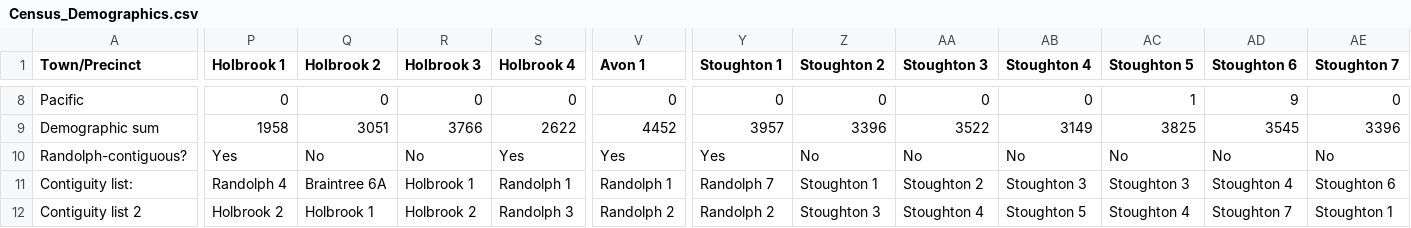
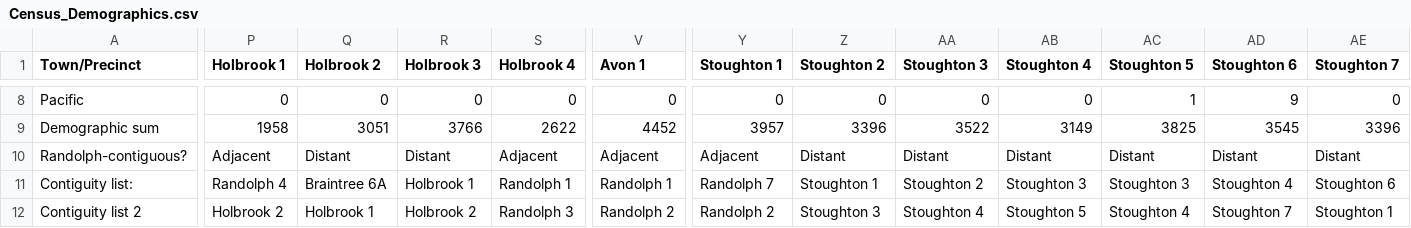
Before and after one commit to JesseGordonRancho/Jesse-R-Studio-GitHub, a CSV file: Census_Demographics.csv, drawn as a sheet; only a part is shown, gaps mark what is left out; the diff covers the shown part only; the diff names each change by its address in the sheet, - before the commit and + after, or states it on an @@ line.

Commit message:
Terms "Distant" and "Adjacent" replace Yes/No

```diff
--- a/Census_Demographics.csv
+++ b/Census_Demographics.csv
-P10 (Holbrook 1): Yes
+P10 (Holbrook 1): Adjacent
-Q10 (Holbrook 2): No
+Q10 (Holbrook 2): Distant
-R10 (Holbrook 3): No
+R10 (Holbrook 3): Distant
-S10 (Holbrook 4): Yes
+S10 (Holbrook 4): Adjacent
-V10 (Avon 1): Yes
+V10 (Avon 1): Adjacent
-Y10 (Stoughton 1): Yes
+Y10 (Stoughton 1): Adjacent
-Z10 (Stoughton 2): No
+Z10 (Stoughton 2): Distant
-AA10 (Stoughton 3): No
+AA10 (Stoughton 3): Distant
-AB10 (Stoughton 4): No
+AB10 (Stoughton 4): Distant
-AC10 (Stoughton 5): No
+AC10 (Stoughton 5): Distant
-AD10 (Stoughton 6): No
+AD10 (Stoughton 6): Distant
-AE10 (Stoughton 7): No
+AE10 (Stoughton 7): Distant
```
Also changed, not shown: 29 edited cells elsewhere in this file.
